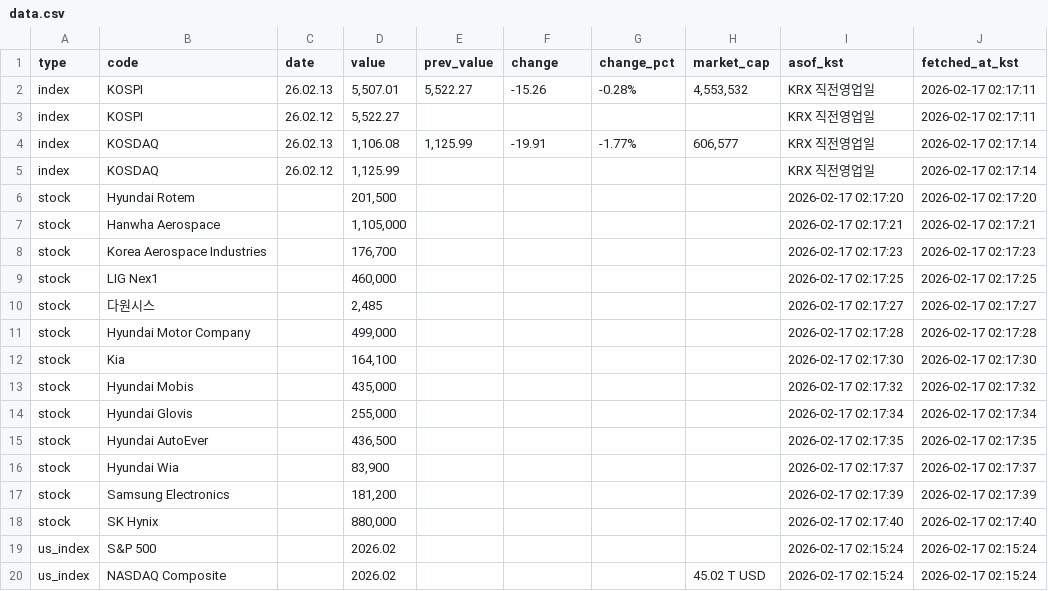
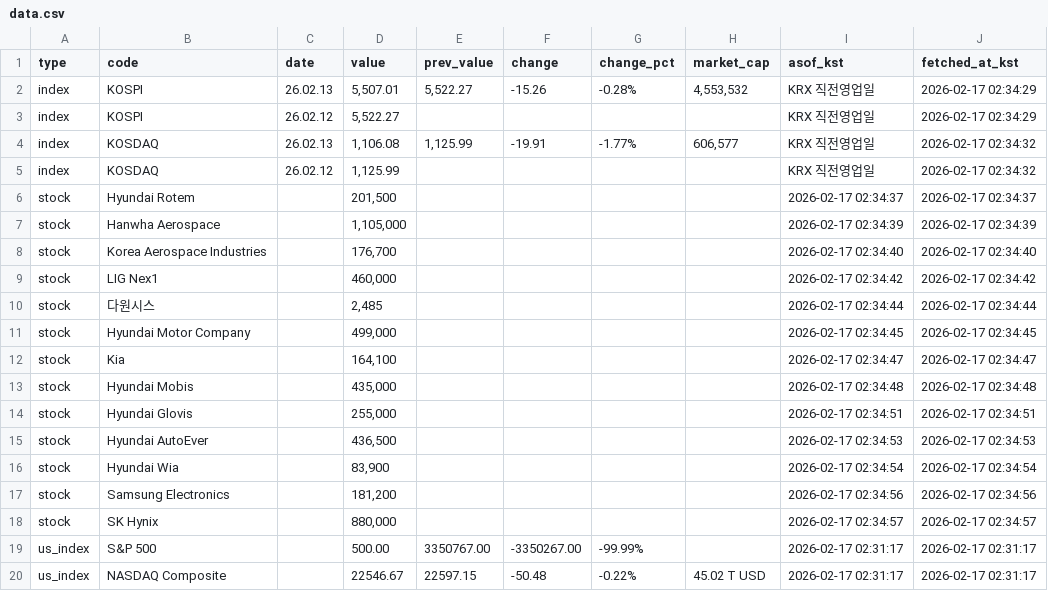
Before and after one commit to qwertytrewqwertyuiuytreqwertyu/market-dashboard, a CSV file: docs/data.csv, drawn as a sheet.

```diff
--- a/docs/data.csv
+++ b/docs/data.csv
@@ -1,20 +1,20 @@
 type,code,date,value,prev_value,change,change_pct,market_cap,asof_kst,fetched_at_kst
-index,KOSPI,26.02.13,"5,507.01","5,522.27",-15.26,-0.28%,"4,553,532",KRX 직전영업일,2026-02-17 02:17:11
-index,KOSPI,26.02.12,"5,522.27",,,,,KRX 직전영업일,2026-02-17 02:17:11
-index,KOSDAQ,26.02.13,"1,106.08","1,125.99",-19.91,-1.77%,"606,577",KRX 직전영업일,2026-02-17 02:17:14
-index,KOSDAQ,26.02.12,"1,125.99",,,,,KRX 직전영업일,2026-02-17 02:17:14
-stock,Hyundai Rotem,,"201,500",,,,,2026-02-17 02:17:20,2026-02-17 02:17:20
-stock,Hanwha Aerospace,,"1,105,000",,,,,2026-02-17 02:17:21,2026-02-17 02:17:21
-stock,Korea Aerospace Industries,,"176,700",,,,,2026-02-17 02:17:23,2026-02-17 02:17:23
-stock,LIG Nex1,,"460,000",,,,,2026-02-17 02:17:25,2026-02-17 02:17:25
-stock,다원시스,,"2,485",,,,,2026-02-17 02:17:27,2026-02-17 02:17:27
-stock,Hyundai Motor Company,,"499,000",,,,,2026-02-17 02:17:28,2026-02-17 02:17:28
-stock,Kia,,"164,100",,,,,2026-02-17 02:17:30,2026-02-17 02:17:30
-stock,Hyundai Mobis,,"435,000",,,,,2026-02-17 02:17:32,2026-02-17 02:17:32
-stock,Hyundai Glovis,,"255,000",,,,,2026-02-17 02:17:34,2026-02-17 02:17:34
-stock,Hyundai AutoEver,,"436,500",,,,,2026-02-17 02:17:35,2026-02-17 02:17:35
-stock,Hyundai Wia,,"83,900",,,,,2026-02-17 02:17:37,2026-02-17 02:17:37
-stock,Samsung Electronics,,"181,200",,,,,2026-02-17 02:17:39,2026-02-17 02:17:39
-stock,SK Hynix,,"880,000",,,,,2026-02-17 02:17:40,2026-02-17 02:17:40
-us_index,S&P 500,,2026.02,,,,,2026-02-17 02:15:24,2026-02-17 02:15:24
-us_index,NASDAQ Composite,,2026.02,,,,45.02 T USD,2026-02-17 02:15:24,2026-02-17 02:15:24
+index,KOSPI,26.02.13,"5,507.01","5,522.27",-15.26,-0.28%,"4,553,532",KRX 직전영업일,2026-02-17 02:34:29
+index,KOSPI,26.02.12,"5,522.27",,,,,KRX 직전영업일,2026-02-17 02:34:29
+index,KOSDAQ,26.02.13,"1,106.08","1,125.99",-19.91,-1.77%,"606,577",KRX 직전영업일,2026-02-17 02:34:32
+index,KOSDAQ,26.02.12,"1,125.99",,,,,KRX 직전영업일,2026-02-17 02:34:32
+stock,Hyundai Rotem,,"201,500",,,,,2026-02-17 02:34:37,2026-02-17 02:34:37
+stock,Hanwha Aerospace,,"1,105,000",,,,,2026-02-17 02:34:39,2026-02-17 02:34:39
+stock,Korea Aerospace Industries,,"176,700",,,,,2026-02-17 02:34:40,2026-02-17 02:34:40
+stock,LIG Nex1,,"460,000",,,,,2026-02-17 02:34:42,2026-02-17 02:34:42
+stock,다원시스,,"2,485",,,,,2026-02-17 02:34:44,2026-02-17 02:34:44
+stock,Hyundai Motor Company,,"499,000",,,,,2026-02-17 02:34:45,2026-02-17 02:34:45
+stock,Kia,,"164,100",,,,,2026-02-17 02:34:47,2026-02-17 02:34:47
+stock,Hyundai Mobis,,"435,000",,,,,2026-02-17 02:34:48,2026-02-17 02:34:48
+stock,Hyundai Glovis,,"255,000",,,,,2026-02-17 02:34:51,2026-02-17 02:34:51
+stock,Hyundai AutoEver,,"436,500",,,,,2026-02-17 02:34:53,2026-02-17 02:34:53
+stock,Hyundai Wia,,"83,900",,,,,2026-02-17 02:34:54,2026-02-17 02:34:54
+stock,Samsung Electronics,,"181,200",,,,,2026-02-17 02:34:56,2026-02-17 02:34:56
+stock,SK Hynix,,"880,000",,,,,2026-02-17 02:34:57,2026-02-17 02:34:57
+us_index,S&P 500,,500.00,3350767.00,-3350267.00,-99.99%,,2026-02-17 02:31:17,2026-02-17 02:31:17
+us_index,NASDAQ Composite,,22546.67,22597.15,-50.48,-0.22%,45.02 T USD,2026-02-17 02:31:17,2026-02-17 02:31:17
```
Also changed, not shown: 1 other file.
